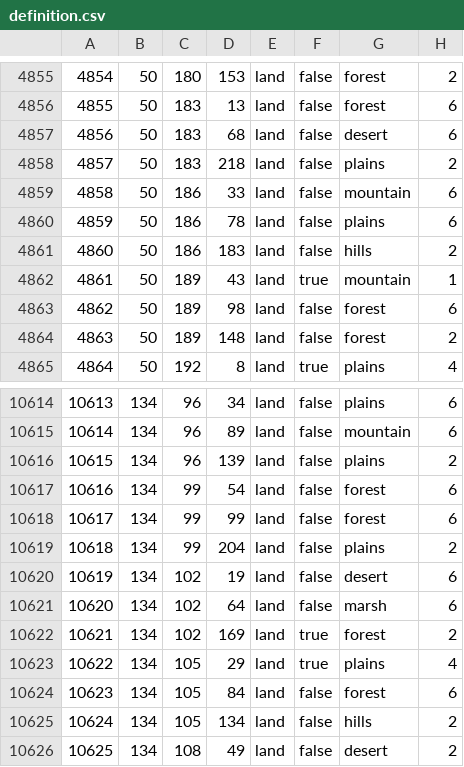
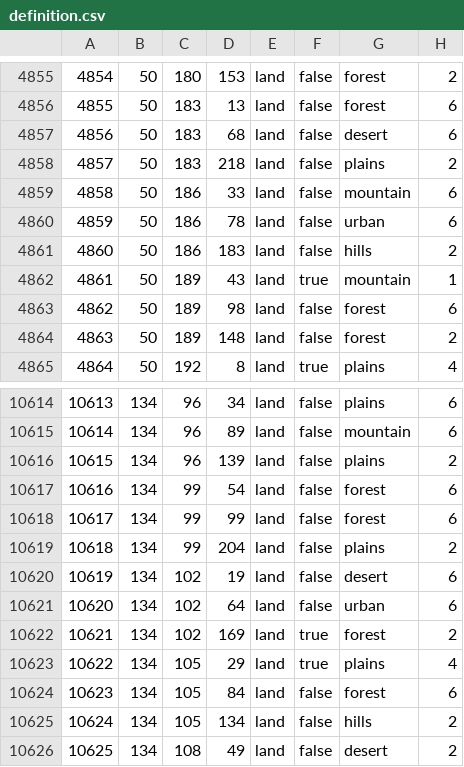
Before and after one commit to Thursasprengir/AtlantisMuLemuria, a CSV file: map/definition.csv, drawn as a sheet; only a part is shown, gaps mark what is left out.

```diff
--- a/map/definition.csv
+++ b/map/definition.csv
@@ -4859,3 +4859,3 @@
 4858;50;186;33;land;false;mountain;6
-4859;50;186;78;land;false;plains;6
+4859;50;186;78;land;false;urban;6
 4860;50;186;183;land;false;hills;2
@@ -10620,3 +10620,3 @@
 10619;134;102;19;land;false;desert;6
-10620;134;102;64;land;false;marsh;6
+10620;134;102;64;land;false;urban;6
 10621;134;102;169;land;true;forest;2
```
Also changed, not shown: 5 other files.
